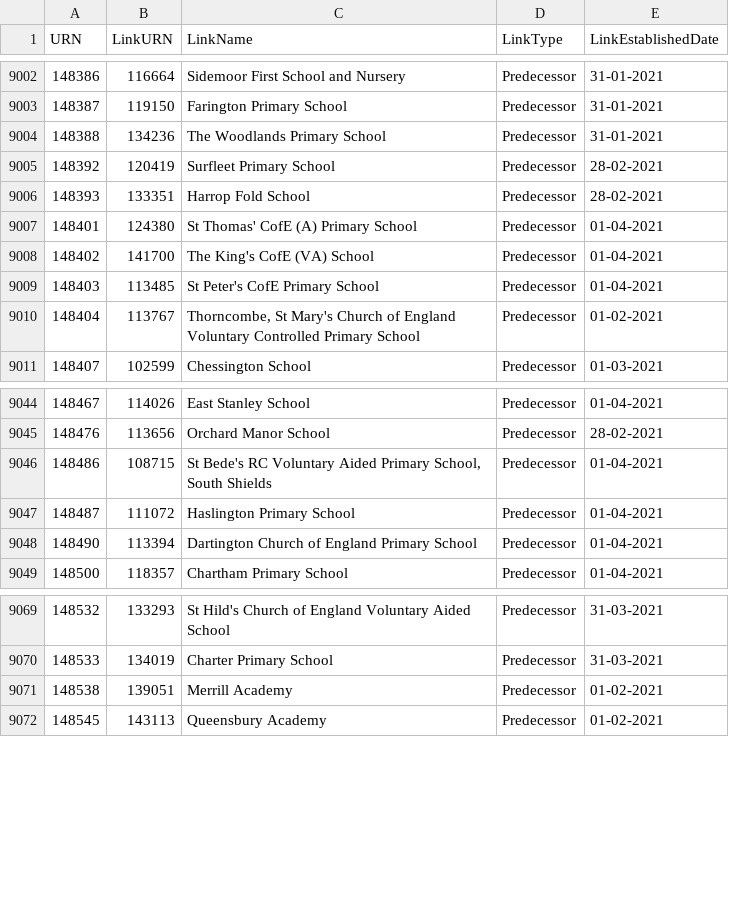
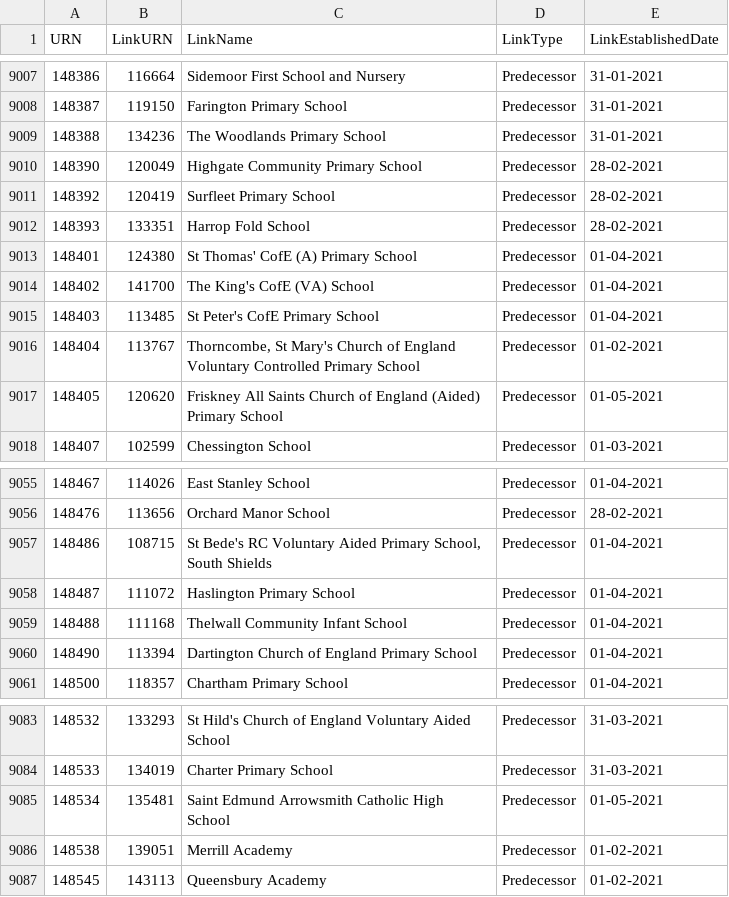
Before and after one commit to aircury/public-uk-education-data, a CSV file: edubase/academies-and-free-schools/links_edubaseallacademiesandfree.csv, drawn as a sheet; only a part is shown, gaps mark what is left out; the diff covers the shown part only.

```diff
--- a/edubase/academies-and-free-schools/links_edubaseallacademiesandfree.csv
+++ b/edubase/academies-and-free-schools/links_edubaseallacademiesandfree.csv
@@ -9004,2 +9009,3 @@
 148388,134236,"The Woodlands Primary School","Predecessor","31-01-2021"
+148390,120049,"Highgate Community Primary School","Predecessor","28-02-2021"
 148392,120419,"Surfleet Primary School","Predecessor","28-02-2021"
@@ -9010,2 +9016,3 @@
 148404,113767,"Thorncombe, St Mary's Church of England Voluntary Controlled Primary School","Predecessor","01-02-2021"
+148405,120620,"Friskney All Saints Church of England (Aided) Primary School","Predecessor","01-05-2021"
 148407,102599,"Chessington School","Predecessor","01-03-2021"
@@ -9047,2 +9058,3 @@
 148487,111072,"Haslington Primary School","Predecessor","01-04-2021"
+148488,111168,"Thelwall Community Infant School","Predecessor","01-04-2021"
 148490,113394,"Dartington Church of England Primary School","Predecessor","01-04-2021"
@@ -9070,2 +9084,3 @@
 148533,134019,"Charter Primary School","Predecessor","31-03-2021"
+148534,135481,"Saint Edmund Arrowsmith Catholic High School","Predecessor","01-05-2021"
 148538,139051,"Merrill Academy","Predecessor","01-02-2021"
```
Also changed, not shown: 17 added rows elsewhere in this file, edubase/state-funded/links_edubaseallstatefunded.csv, 6 other files.
